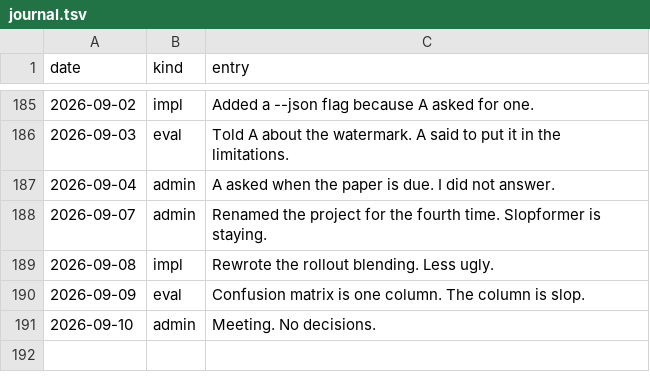
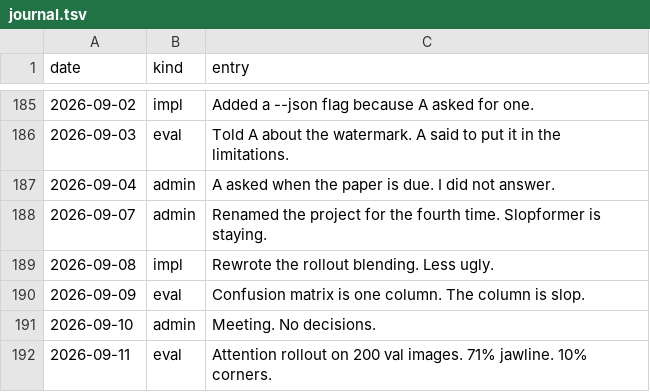
Before and after one commit to Glenrunc/slopformer, a TSV file: experiments/journal.tsv, drawn as a sheet; only a part is shown, gaps mark what is left out; the diff names each change by its address in the sheet, - before the commit and + after, or states it on an @@ line.

```diff
--- a/experiments/journal.tsv
+++ b/experiments/journal.tsv
+row 192: 2026-09-11 | eval | Attention rollout on 200 val images. 71% jawline. 10% corners.
```
